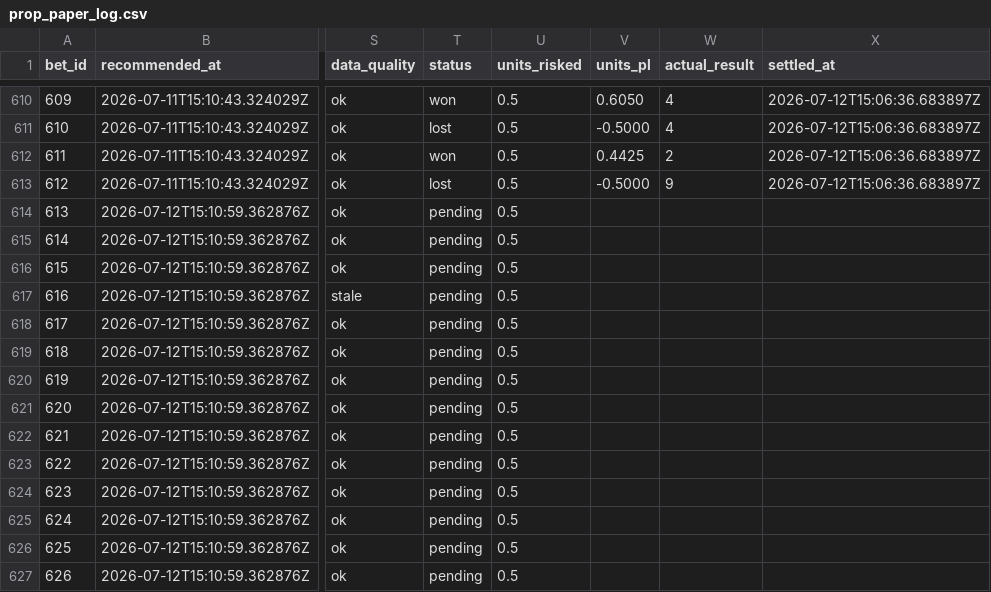
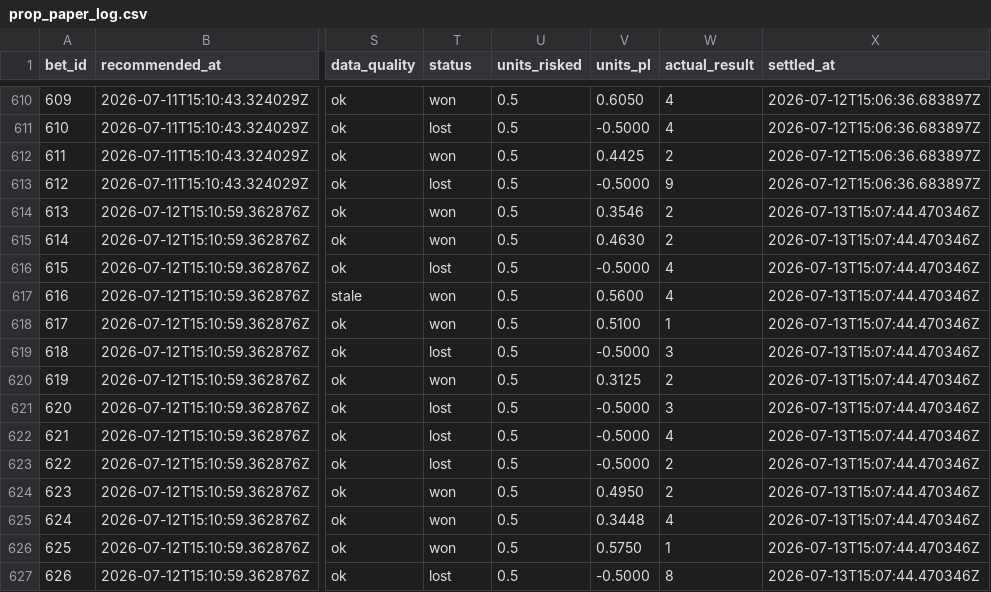
Before and after one commit to Scottguts/mlb-sharp, a CSV file: mlb_data/prop_paper_log.csv, drawn as a sheet; only a part is shown, gaps mark what is left out; the diff covers the shown part only; the diff names each change by its address in the sheet, - before the commit and + after, or states it on an @@ line.

```diff
--- a/mlb_data/prop_paper_log.csv
+++ b/mlb_data/prop_paper_log.csv
-T614:T615 (status): pending
+T614:T615 (status): won
-V614 (units_pl): (empty)
+V614 (units_pl): 0.3546
-W614:W615 (actual_result): (empty)
+W614:W615 (actual_result): 2
-X614:X627 (settled_at): (empty)
+X614:X627 (settled_at): 2026-07-13T15:07:44.470346Z
-V615 (units_pl): (empty)
+V615 (units_pl): 0.4630
-T616 (status): pending
+T616 (status): lost
-V616 (units_pl): (empty)
+V616 (units_pl): -0.5000
-W616:W617 (actual_result): (empty)
+W616:W617 (actual_result): 4
-T617:T618 (status): pending
+T617:T618 (status): won
-V617 (units_pl): (empty)
+V617 (units_pl): 0.5600
-V618 (units_pl): (empty)
+V618 (units_pl): 0.5100
-W618 (actual_result): (empty)
+W618 (actual_result): 1
-T619 (status): pending
+T619 (status): lost
-V619 (units_pl): (empty)
+V619 (units_pl): -0.5000
-W619 (actual_result): (empty)
+W619 (actual_result): 3
-T620 (status): pending
+T620 (status): won
-V620 (units_pl): (empty)
+V620 (units_pl): 0.3125
-W620 (actual_result): (empty)
+W620 (actual_result): 2
-T621:T623 (status): pending
+T621:T623 (status): lost
-V621:V623 (units_pl): (empty)
+V621:V623 (units_pl): -0.5000
-W621 (actual_result): (empty)
+W621 (actual_result): 3
-W622 (actual_result): (empty)
+W622 (actual_result): 4
-W623:W624 (actual_result): (empty)
+W623:W624 (actual_result): 2
-T624:T626 (status): pending
+T624:T626 (status): won
-V624 (units_pl): (empty)
+V624 (units_pl): 0.4950
-V625 (units_pl): (empty)
+V625 (units_pl): 0.3448
-W625 (actual_result): (empty)
+W625 (actual_result): 4
-V626 (units_pl): (empty)
+V626 (units_pl): 0.5750
-W626 (actual_result): (empty)
+W626 (actual_result): 1
-T627 (status): pending
+T627 (status): lost
-V627 (units_pl): (empty)
+V627 (units_pl): -0.5000
-W627 (actual_result): (empty)
+W627 (actual_result): 8
```
Also changed, not shown: 52 edited cells elsewhere in this file, mlb_data/bet_log.csv, 10 other files.
